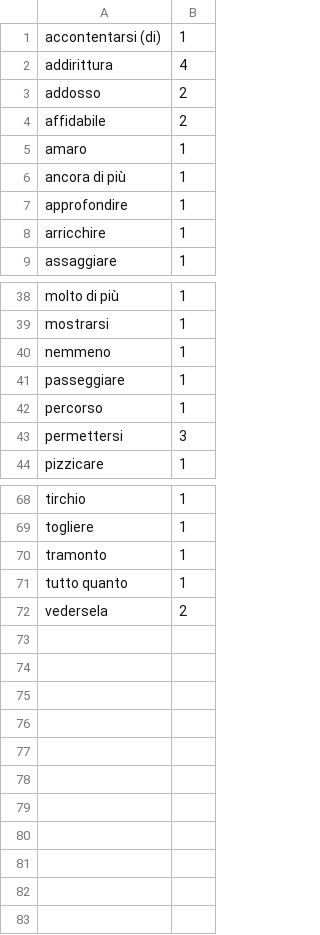
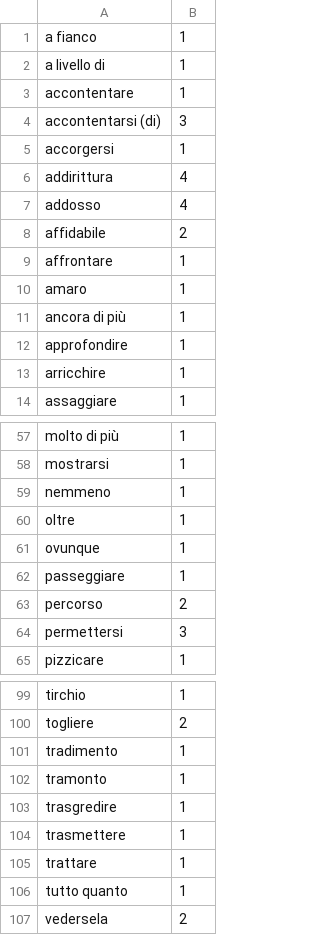
Before and after one commit to devinmiller/italian, a CSV file: lookups.csv, drawn as a sheet; only a part is shown, gaps mark what is left out; the diff covers the shown part only.

```diff
--- a/lookups.csv
+++ b/lookups.csv
@@ -1,5 +1,10 @@
-"accontentarsi (di)","1"
+"a fianco","1"
+"a livello di","1"
+"accontentare","1"
+"accontentarsi (di)","3"
+"accorgersi","1"
 "addirittura","4"
-"addosso","2"
+"addosso","4"
 "affidabile","2"
+"affrontare","1"
 "amaro","1"
@@ -40,4 +59,6 @@
 "nemmeno","1"
+"oltre","1"
+"ovunque","1"
 "passeggiare","1"
-"percorso","1"
+"percorso","2"
 "permettersi","3"
@@ -68,4 +99,8 @@
 "tirchio","1"
-"togliere","1"
+"togliere","2"
+"tradimento","1"
 "tramonto","1"
+"trasgredire","1"
+"trasmettere","1"
+"trattare","1"
 "tutto quanto","1"
```
Also changed, not shown: 24 added rows and 2 edited cells elsewhere in this file, inclasse/il-vocabolario.csv, 2 other files.
